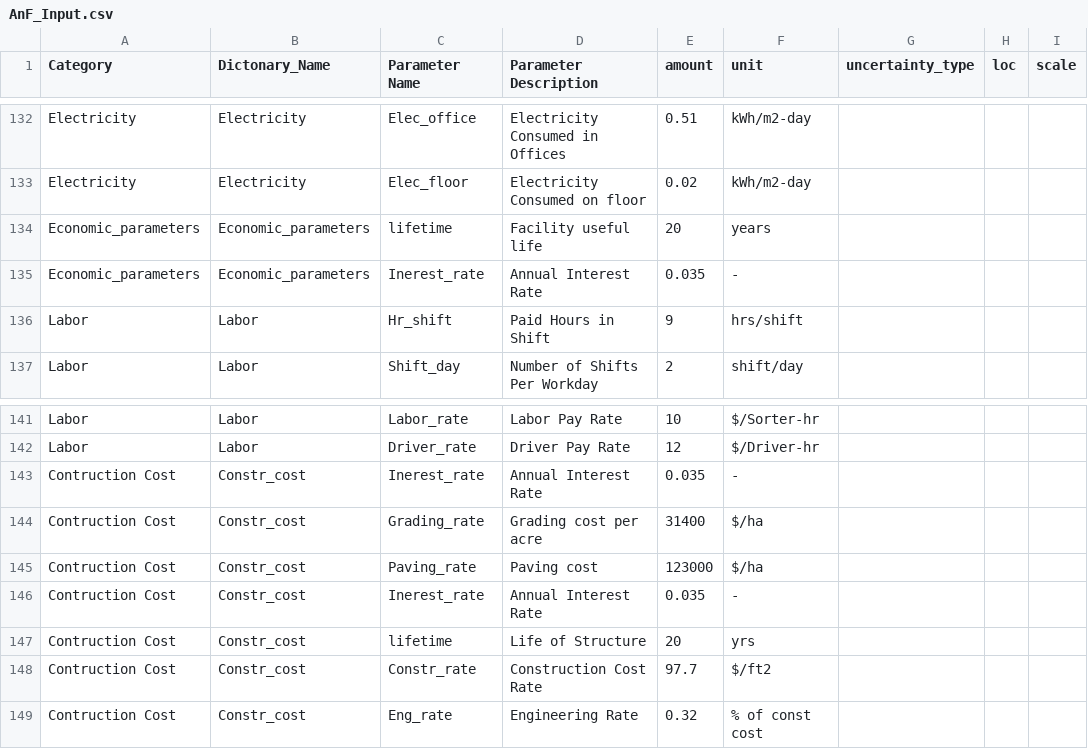
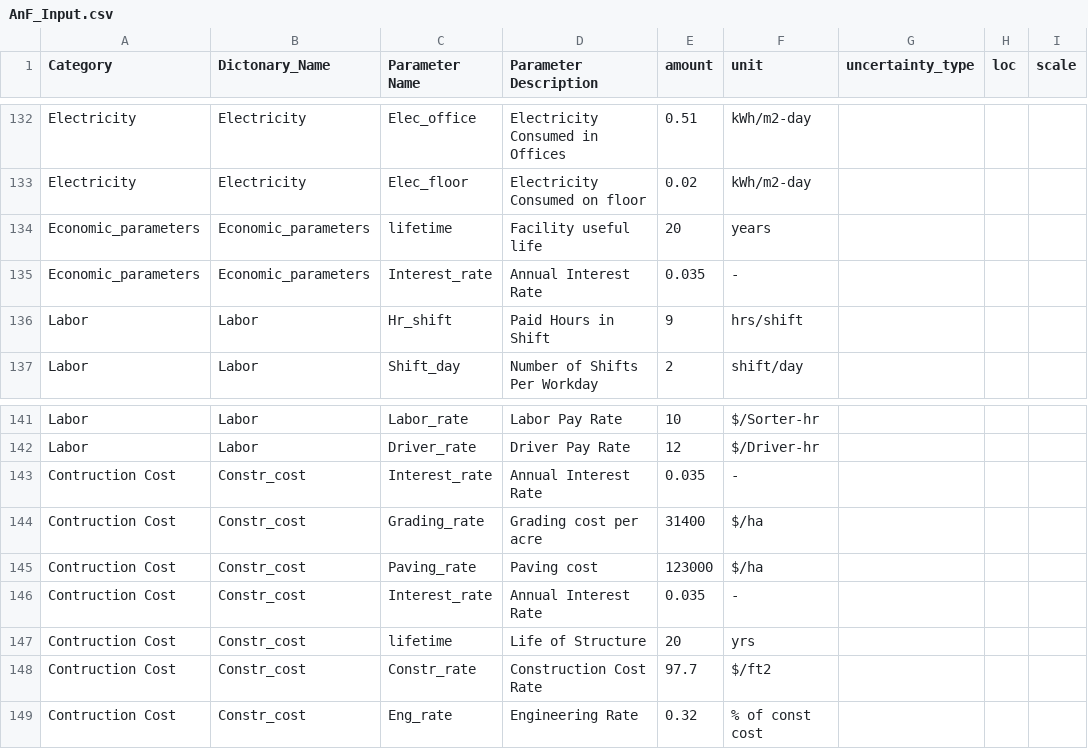
Before and after one commit to SwolfPy-Project/swolfpy-inputdata, a CSV file: swolfpy_inputdata/Data/AnF_Input.csv, drawn as a sheet; only a part is shown, gaps mark what is left out; the diff names each change by its address in the sheet, - before the commit and + after, or states it on an @@ line.

Commit message:
fix typo

```diff
--- a/swolfpy_inputdata/Data/AnF_Input.csv
+++ b/swolfpy_inputdata/Data/AnF_Input.csv
-C135 (Parameter Name): Inerest_rate
+C135 (Parameter Name): Interest_rate
-C143 (Parameter Name): Inerest_rate
+C143 (Parameter Name): Interest_rate
-C146 (Parameter Name): Inerest_rate
+C146 (Parameter Name): Interest_rate
```
Also changed, not shown: swolfpy_inputdata/Data/Comp_Input.csv.
